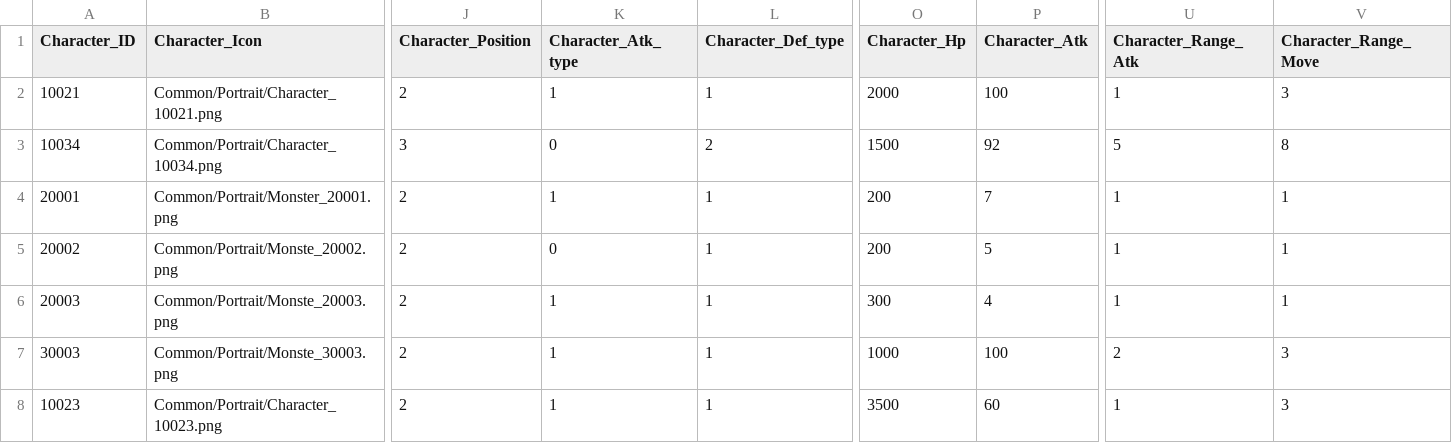
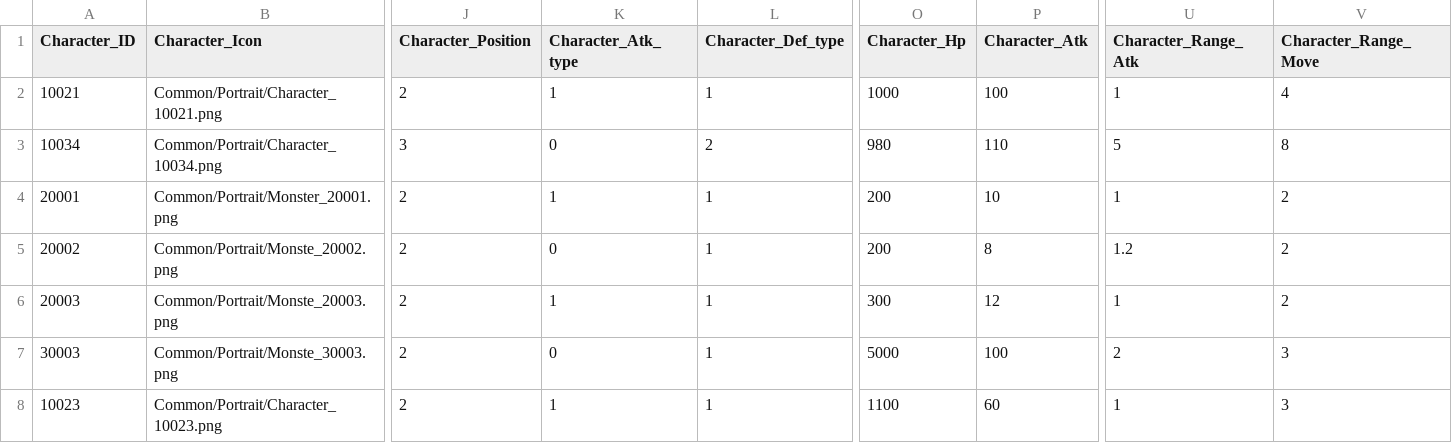
Before and after one commit to wodud1378/castle-hero, a CSV file: CastleHero-UnityClient/Assets/Resources/LocalDB/Character_Table.csv, drawn as a sheet; only a part is shown, gaps mark what is left out; the diff names each change by its address in the sheet, - before the commit and + after, or states it on an @@ line.

```diff
--- a/CastleHero-UnityClient/Assets/Resources/LocalDB/Character_Table.csv
+++ b/CastleHero-UnityClient/Assets/Resources/LocalDB/Character_Table.csv
-O2 (Character_Hp): 2000
+O2 (Character_Hp): 1000
-V2 (Character_Range_Move): 3
+V2 (Character_Range_Move): 4
-O3 (Character_Hp): 1500
+O3 (Character_Hp): 980
-P3 (Character_Atk): 92
+P3 (Character_Atk): 110
-P4 (Character_Atk): 7
+P4 (Character_Atk): 10
-V4:V6 (Character_Range_Move): 1
+V4:V6 (Character_Range_Move): 2
-P5 (Character_Atk): 5
+P5 (Character_Atk): 8
-U5 (Character_Range_Atk): 1
+U5 (Character_Range_Atk): 1.2
-P6 (Character_Atk): 4
+P6 (Character_Atk): 12
-K7 (Character_Atk_type): 1
+K7 (Character_Atk_type): 0
-O7 (Character_Hp): 1000
+O7 (Character_Hp): 5000
-O8 (Character_Hp): 3500
+O8 (Character_Hp): 1100
```
Also changed, not shown: CastleHero-UnityClient/Assets/Resources/LocalDB/Castle_Table.csv, CastleHero-UnityClient/Assets/Resources/LocalDB/Mob_Wave_Table.csv, 33 other files.
